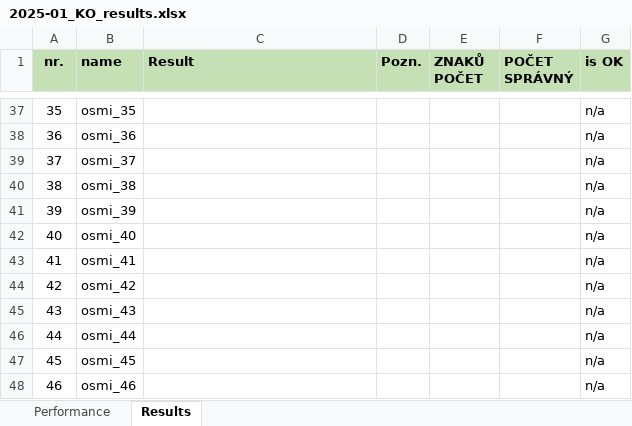
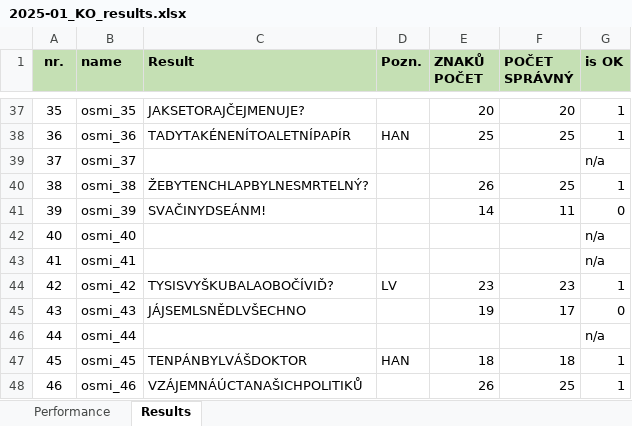
Before and after one commit to HynekF/Lusteni, an Excel workbook: _data/Osmismerky/2025-01_KO/Results/2025-01_KO_results.xlsx, sheet Results, drawn as a sheet; only a part is shown, gaps mark what is left out; values as stored, in another font and other column widths than the file's, no borders; conditional formats not drawn; the diff covers the shown part only; the diff names each change by its address in the sheet, - before the commit and + after, or states it on an @@ line.

```diff
--- a/_data/Osmismerky/2025-01_KO/Results/2025-01_KO_results.xlsx (sheet Results)
+++ b/_data/Osmismerky/2025-01_KO/Results/2025-01_KO_results.xlsx (sheet Results)
-C37 (Result): (empty)
+C37 (Result): JAKSETORAJČEJMENUJE?
-E37 (ZNAKŮ POČET): (empty)
+E37 (ZNAKŮ POČET): 20
-F37 (POČET SPRÁVNÝ): (empty)
+F37 (POČET SPRÁVNÝ): 20
-G37:G38 (is OK): n/a
+G37:G38 (is OK): 1
-C38 (Result): (empty)
+C38 (Result): TADYTAKÉNENÍTOALETNÍPAPÍR
-D38 (Pozn.): (empty)
+D38 (Pozn.): HAN
-E38 (ZNAKŮ POČET): (empty)
+E38 (ZNAKŮ POČET): 25
-F38 (POČET SPRÁVNÝ): (empty)
+F38 (POČET SPRÁVNÝ): 25
-C40 (Result): (empty)
+C40 (Result): ŽEBYTENCHLAPBYLNESMRTELNÝ?
-E40 (ZNAKŮ POČET): (empty)
+E40 (ZNAKŮ POČET): 26
-F40 (POČET SPRÁVNÝ): (empty)
+F40 (POČET SPRÁVNÝ): 25
-G40 (is OK): n/a
+G40 (is OK): 1
-C41 (Result): (empty)
+C41 (Result): SVAČINYDSEÁNM!
-E41 (ZNAKŮ POČET): (empty)
+E41 (ZNAKŮ POČET): 14
-F41 (POČET SPRÁVNÝ): (empty)
+F41 (POČET SPRÁVNÝ): 11
-G41 (is OK): n/a
+G41 (is OK): 0
-C44 (Result): (empty)
+C44 (Result): TYSISVYŠKUBALAOBOČÍVIĎ?
-D44 (Pozn.): (empty)
+D44 (Pozn.): LV
-E44 (ZNAKŮ POČET): (empty)
+E44 (ZNAKŮ POČET): 23
-F44 (POČET SPRÁVNÝ): (empty)
+F44 (POČET SPRÁVNÝ): 23
-G44 (is OK): n/a
+G44 (is OK): 1
-C45 (Result): (empty)
+C45 (Result): JÁJSEMLSNĚDLVŠECHNO
-E45 (ZNAKŮ POČET): (empty)
+E45 (ZNAKŮ POČET): 19
-F45 (POČET SPRÁVNÝ): (empty)
+F45 (POČET SPRÁVNÝ): 17
-G45 (is OK): n/a
+G45 (is OK): 0
-C47 (Result): (empty)
+C47 (Result): TENPÁNBYLVÁŠDOKTOR
-D47 (Pozn.): (empty)
+D47 (Pozn.): HAN
-E47 (ZNAKŮ POČET): (empty)
+E47 (ZNAKŮ POČET): 18
-F47 (POČET SPRÁVNÝ): (empty)
+F47 (POČET SPRÁVNÝ): 18
-G47:G48 (is OK): n/a
+G47:G48 (is OK): 1
-C48 (Result): (empty)
+C48 (Result): VZÁJEMNÁÚCTANAŠICHPOLITIKŮ
-E48 (ZNAKŮ POČET): (empty)
+E48 (ZNAKŮ POČET): 26
-F48 (POČET SPRÁVNÝ): (empty)
+F48 (POČET SPRÁVNÝ): 25
```
Also changed, not shown: 277 edited cells elsewhere in this sheet, sheet Performance, formulas that keep their value, 6 other files.
